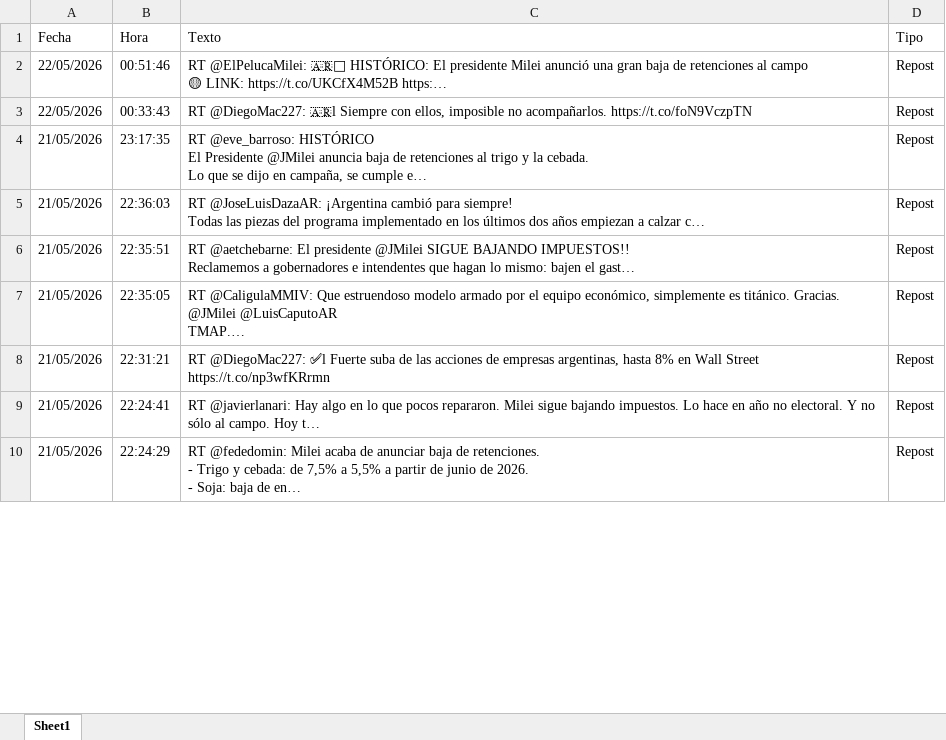
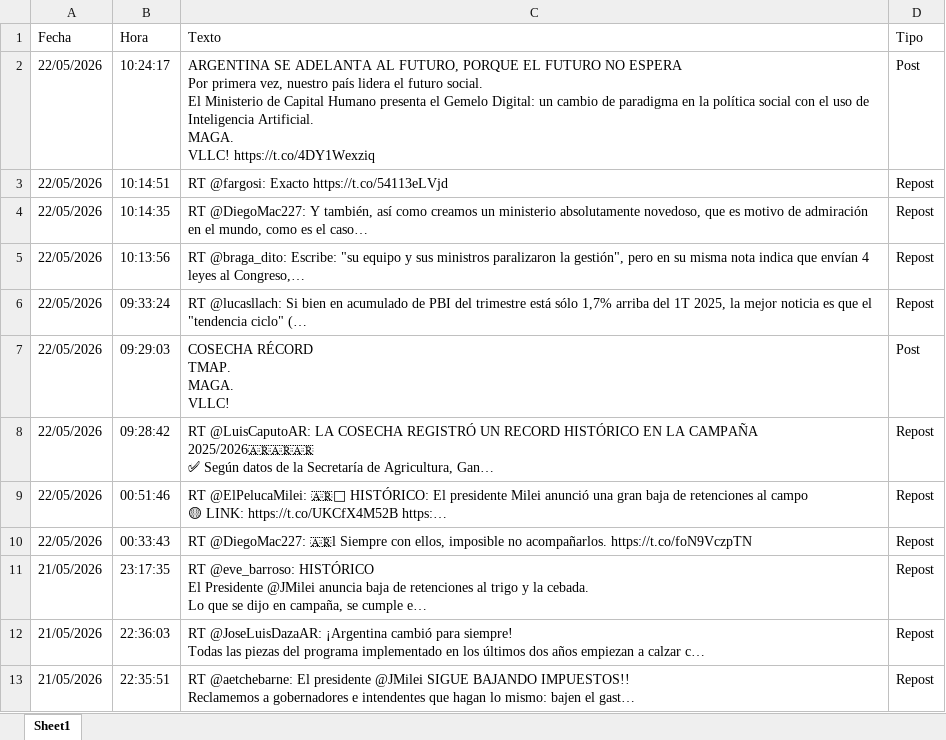
Before and after one commit to FUranga/x-milei, an Excel workbook: data/milei_tweets.xlsx, sheet Sheet1, drawn as a sheet; only a part is shown; the shorter side is filled out with more unchanged rows; values as stored, in another font and other column widths than the file's, no borders; ↵ is a line break in a cell; the diff names each change by its address in the sheet, - before the commit and + after, or states it on an @@ line.

```diff
--- a/data/milei_tweets.xlsx (sheet Sheet1)
+++ b/data/milei_tweets.xlsx (sheet Sheet1)
+row 2: 22/05/2026 | 10:24:17 | ARGENTINA SE ADELANTA AL FUTURO, PORQUE EL FUTURO NO ESPERA ↵ Por primera vez, nuestro país lidera el futuro social. ↵ El Ministerio de Capital Humano presenta el Gemelo Digital: un cambio de paradigma en la política social con el uso de Inteligencia Artificial. ↵ MAGA. ↵ VLLC! https://t.co/4DY1Wexziq | Post
+row 3: 22/05/2026 | 10:14:51 | RT @fargosi: Exacto https://t.co/54113eLVjd | Repost
+row 4: 22/05/2026 | 10:14:35 | RT @DiegoMac227: Y también, así como creamos un ministerio absolutamente novedoso, que es motivo de admiración en el mundo, como es el caso… | Repost
+row 5: 22/05/2026 | 10:13:56 | RT @braga_dito: Escribe: "su equipo y sus ministros paralizaron la gestión", pero en su misma nota indica que envían 4 leyes al Congreso,… | Repost
+row 6: 22/05/2026 | 09:33:24 | RT @lucasllach: Si bien en acumulado de PBI del trimestre está sólo 1,7% arriba del 1T 2025, la mejor noticia es que el "tendencia ciclo" (… | Repost
+row 7: 22/05/2026 | 09:29:03 | COSECHA RÉCORD ↵ TMAP. ↵ MAGA. ↵ VLLC! | Post
+row 8: 22/05/2026 | 09:28:42 | RT @LuisCaputoAR: LA COSECHA REGISTRÓ UN RECORD HISTÓRICO EN LA CAMPAÑA 2025/2026🇦🇷🇦🇷🇦🇷 ↵ ✅ Según datos de la Secretaría de Agricultura, Gan… | Repost
```
Also changed, not shown: docs/data/milei_tweets.xlsx, 7 other files.
